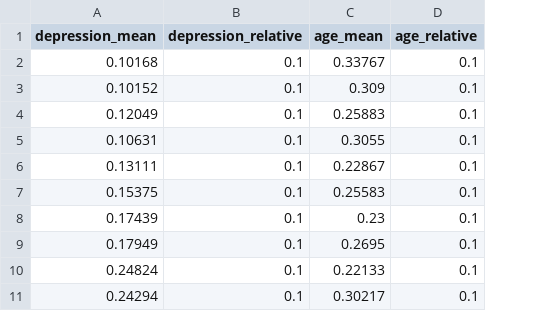
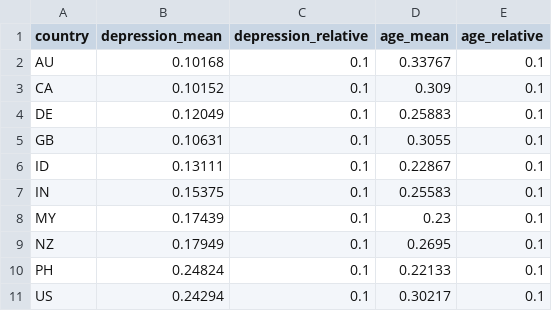
Before and after one commit to hhyao00/datasets, a CSV file: summary_stats/country.csv, drawn as a sheet; the diff names each change by its address in the sheet, - before the commit and + after, or states it on an @@ line.

Commit message:
Add files via upload

```diff
--- a/summary_stats/country.csv
+++ b/summary_stats/country.csv
+column A (country), rows 2-11: AU | CA | DE | GB | ID | IN | MY | NZ | PH | US
```
